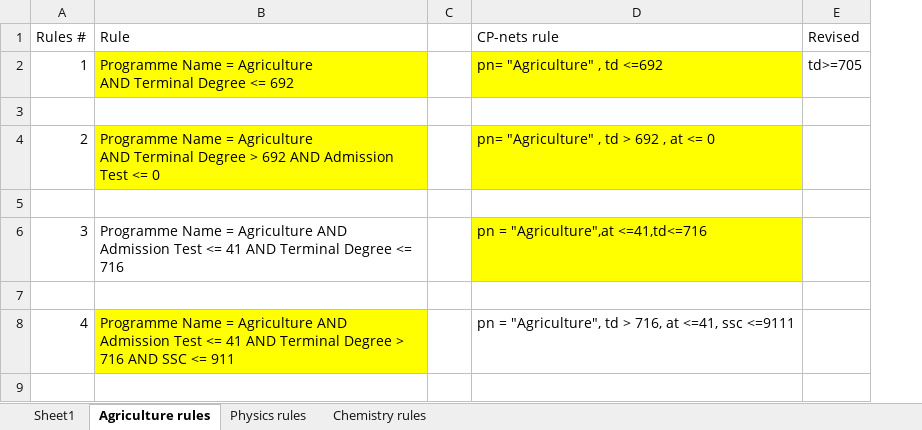
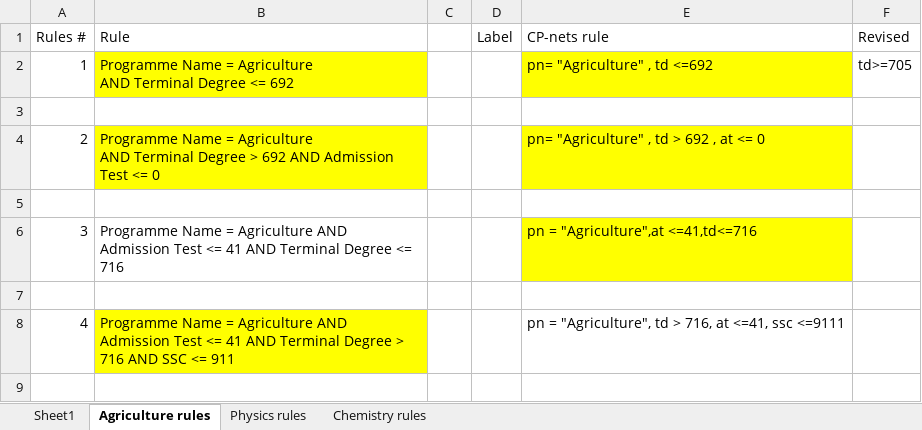
Before and after one commit to mhmmd-nauman/DataSets, an Excel workbook: rule extaction with cp-nets/Rules extracted from DT.xlsx, sheet Agriculture rules, drawn as a sheet; only a part is shown; values as stored, in another font and other column widths than the file's, no borders; the diff names each change by its address in the sheet, - before the commit and + after, or states it on an @@ line.

```diff
--- a/rule extaction with cp-nets/Rules extracted from DT.xlsx (sheet Agriculture rules)
+++ b/rule extaction with cp-nets/Rules extracted from DT.xlsx (sheet Agriculture rules)
+column D (Label), empty
```
Also changed, not shown: rule extaction with cp-nets/cp-nets/agri/reports/master.xlsx, 4 other files.
